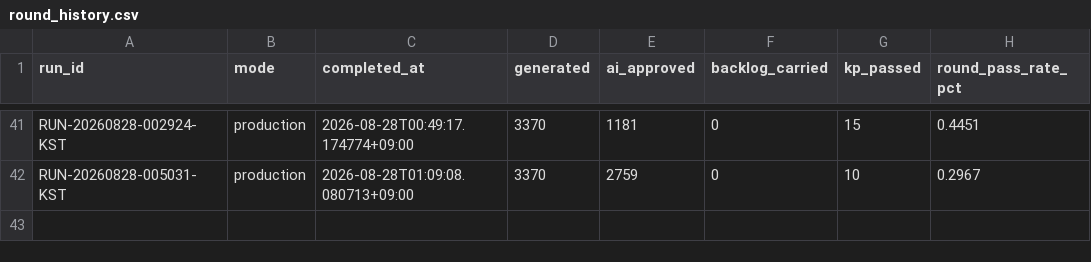
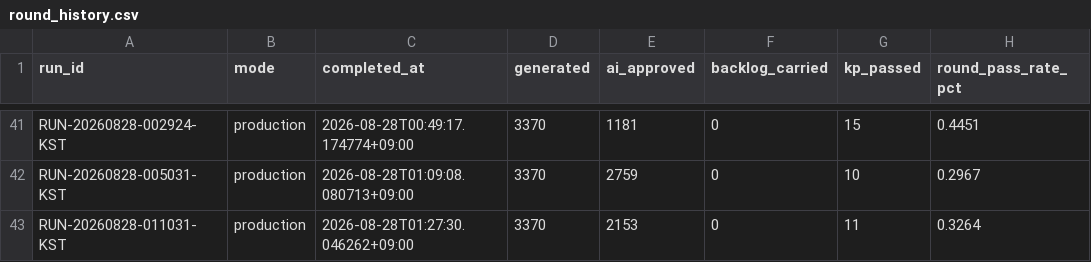
Before and after one commit to h0912w/SAAS_WORDS_TWO_claude_code_project_v2.4, a CSV file: output/_pipeline/analysis/round_history.csv, drawn as a sheet; only a part is shown, gaps mark what is left out.

```diff
--- a/output/_pipeline/analysis/round_history.csv
+++ b/output/_pipeline/analysis/round_history.csv
@@ -42 +42,2 @@ RUN-20260828-002924-KST,production,2026-08-28T00:49:17.174774+09:00,3370,1181,0,
 RUN-20260828-005031-KST,production,2026-08-28T01:09:08.080713+09:00,3370,2759,0,10,0.2967
+RUN-20260828-011031-KST,production,2026-08-28T01:27:30.046262+09:00,3370,2153,0,11,0.3264
```
Also changed, not shown: config/word_bank_expansions.csv, 7 other files.
